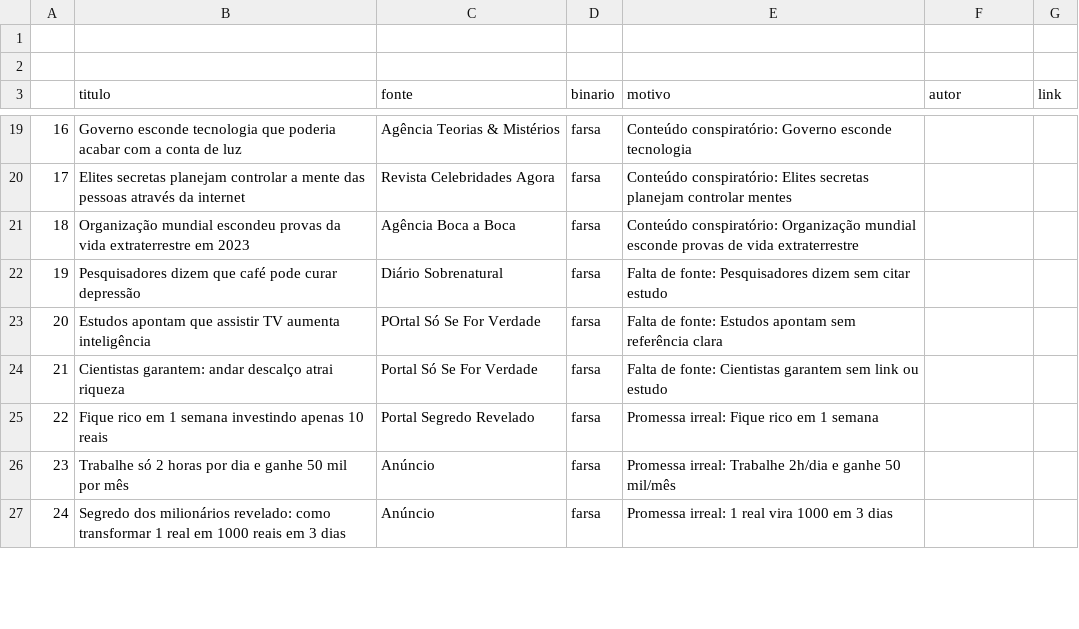
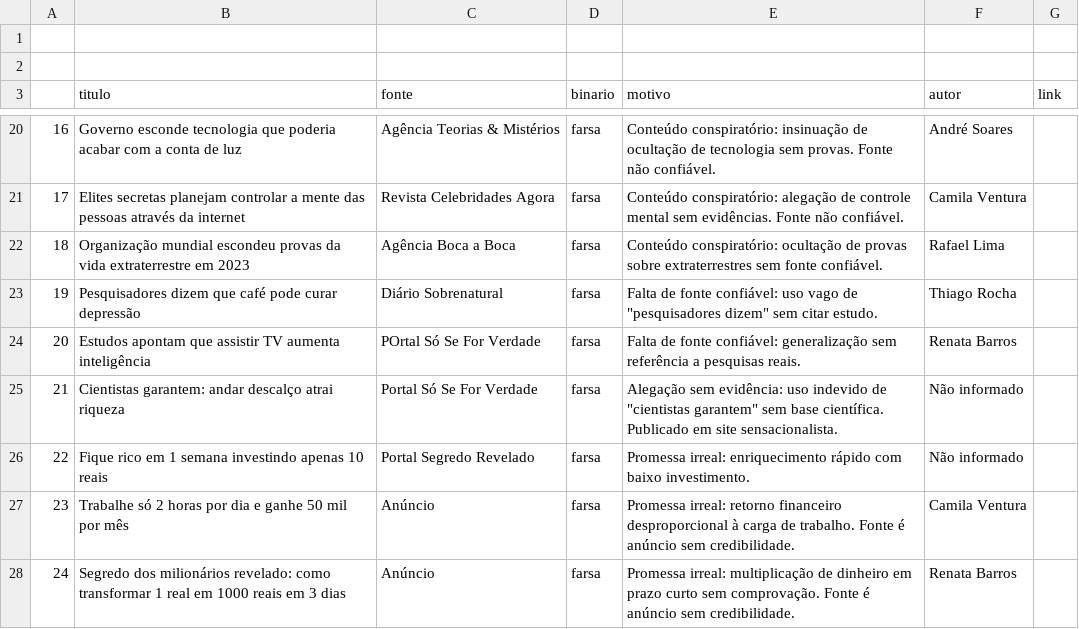
Before and after one commit to GabriellaSMTomoda/Minotaur-s, a TSV file: Minotaur-s/Minotaur-s/Services/PerguntasDoDia.tsv, drawn as a sheet; only a part is shown, gaps mark what is left out; the diff covers the shown part only.

```diff
--- a/Minotaur-s/Minotaur-s/Services/PerguntasDoDia.tsv
+++ b/Minotaur-s/Minotaur-s/Services/PerguntasDoDia.tsv
@@ -19,9 +20,9 @@
-16	Governo esconde tecnologia que poderia acabar com a conta de luz	Agência Teorias & Mistérios	farsa	Conteúdo conspiratório: Governo esconde tecnologia		
-17	Elites secretas planejam controlar a mente das pessoas através da internet	Revista Celebridades Agora	farsa	Conteúdo conspiratório: Elites secretas planejam controlar mentes		
-18	Organização mundial escondeu provas da vida extraterrestre em 2023	Agência Boca a Boca 	farsa	Conteúdo conspiratório: Organização mundial esconde provas de vida extraterrestre		
-19	Pesquisadores dizem que café pode curar depressão	Diário Sobrenatural 	farsa	Falta de fonte: Pesquisadores dizem sem citar estudo		
-20	Estudos apontam que assistir TV aumenta inteligência	POrtal Só Se For Verdade 	farsa	Falta de fonte: Estudos apontam sem referência clara		
-21	Cientistas garantem: andar descalço atrai riqueza	Portal Só Se For Verdade 	farsa	Falta de fonte: Cientistas garantem sem link ou estudo		
-22	Fique rico em 1 semana investindo apenas 10 reais	Portal Segredo Revelado 	farsa	Promessa irreal: Fique rico em 1 semana		
-23	Trabalhe só 2 horas por dia e ganhe 50 mil por mês	Anúncio	farsa	Promessa irreal: Trabalhe 2h/dia e ganhe 50 mil/mês		
-24	Segredo dos milionários revelado: como transformar 1 real em 1000 reais em 3 dias	Anúncio	farsa	Promessa irreal: 1 real vira 1000 em 3 dias		
+16	Governo esconde tecnologia que poderia acabar com a conta de luz	Agência Teorias & Mistérios	farsa	Conteúdo conspiratório: insinuação de ocultação de tecnologia sem provas. Fonte não confiável.	André Soares	
+17	Elites secretas planejam controlar a mente das pessoas através da internet	Revista Celebridades Agora	farsa	Conteúdo conspiratório: alegação de controle mental sem evidências. Fonte não confiável.	Camila Ventura	
+18	Organização mundial escondeu provas da vida extraterrestre em 2023	Agência Boca a Boca 	farsa	Conteúdo conspiratório: ocultação de provas sobre extraterrestres sem fonte confiável.	Rafael Lima	
+19	Pesquisadores dizem que café pode curar depressão	Diário Sobrenatural 	farsa	"Falta de fonte confiável: uso vago de ""pesquisadores dizem"" sem citar estudo. "	Thiago Rocha	
+20	Estudos apontam que assistir TV aumenta inteligência	POrtal Só Se For Verdade 	farsa	Falta de fonte confiável: generalização sem referência a pesquisas reais.	Renata Barros	
+21	Cientistas garantem: andar descalço atrai riqueza	Portal Só Se For Verdade 	farsa	"Alegação sem evidência: uso indevido de ""cientistas garantem"" sem base científica. Publicado em site sensacionalista."	Não informado	
+22	Fique rico em 1 semana investindo apenas 10 reais	Portal Segredo Revelado 	farsa	Promessa irreal: enriquecimento rápido com baixo investimento. 	Não informado	
+23	Trabalhe só 2 horas por dia e ganhe 50 mil por mês	Anúncio	farsa	Promessa irreal: retorno financeiro desproporcional à carga de trabalho. Fonte é anúncio sem credibilidade.	Camila Ventura	
+24	Segredo dos milionários revelado: como transformar 1 real em 1000 reais em 3 dias	Anúncio	farsa	Promessa irreal: multiplicação de dinheiro em prazo curto sem comprovação. Fonte é anúncio sem credibilidade.	Renata Barros	
```
Also changed, not shown: 1 added row and 59 edited cells elsewhere in this file.
